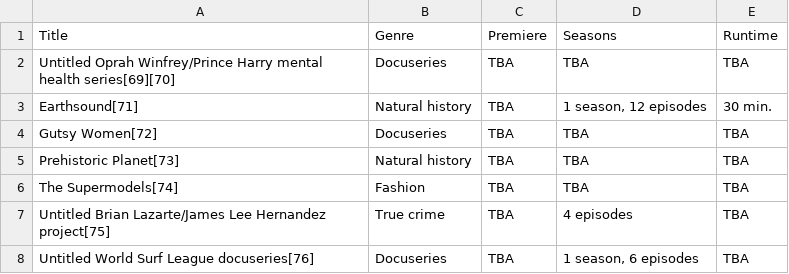
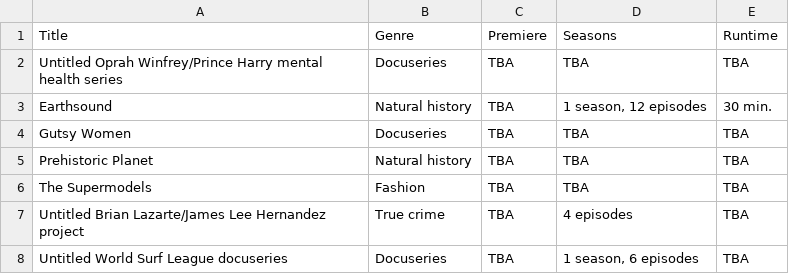
Before and after one commit to Fynn-Mehrens/original-content-eda, a CSV file: datasets/apple/shows/table-11.csv, drawn as a sheet.

Commit message:
Update table-11.csv

```diff
--- a/datasets/apple/shows/table-11.csv
+++ b/datasets/apple/shows/table-11.csv
@@ -1,8 +1,8 @@
 Title,Genre,Premiere,Seasons,Runtime
-Untitled Oprah Winfrey/Prince Harry mental health series[69][70],Docuseries,TBA,TBA,TBA
-Earthsound[71],Natural history,TBA,"1 season, 12 episodes",30 min.
-Gutsy Women[72],Docuseries,TBA,TBA,TBA
-Prehistoric Planet[73],Natural history,TBA,TBA,TBA
-The Supermodels[74],Fashion,TBA,TBA,TBA
-Untitled Brian Lazarte/James Lee Hernandez project[75],True crime,TBA,4 episodes,TBA
-Untitled World Surf League docuseries[76],Docuseries,TBA,"1 season, 6 episodes",TBA
+Untitled Oprah Winfrey/Prince Harry mental health series,Docuseries,TBA,TBA,TBA
+Earthsound,Natural history,TBA,"1 season, 12 episodes",30 min.
+Gutsy Women,Docuseries,TBA,TBA,TBA
+Prehistoric Planet,Natural history,TBA,TBA,TBA
+The Supermodels,Fashion,TBA,TBA,TBA
+Untitled Brian Lazarte/James Lee Hernandez project,True crime,TBA,4 episodes,TBA
+Untitled World Surf League docuseries,Docuseries,TBA,"1 season, 6 episodes",TBA
```
